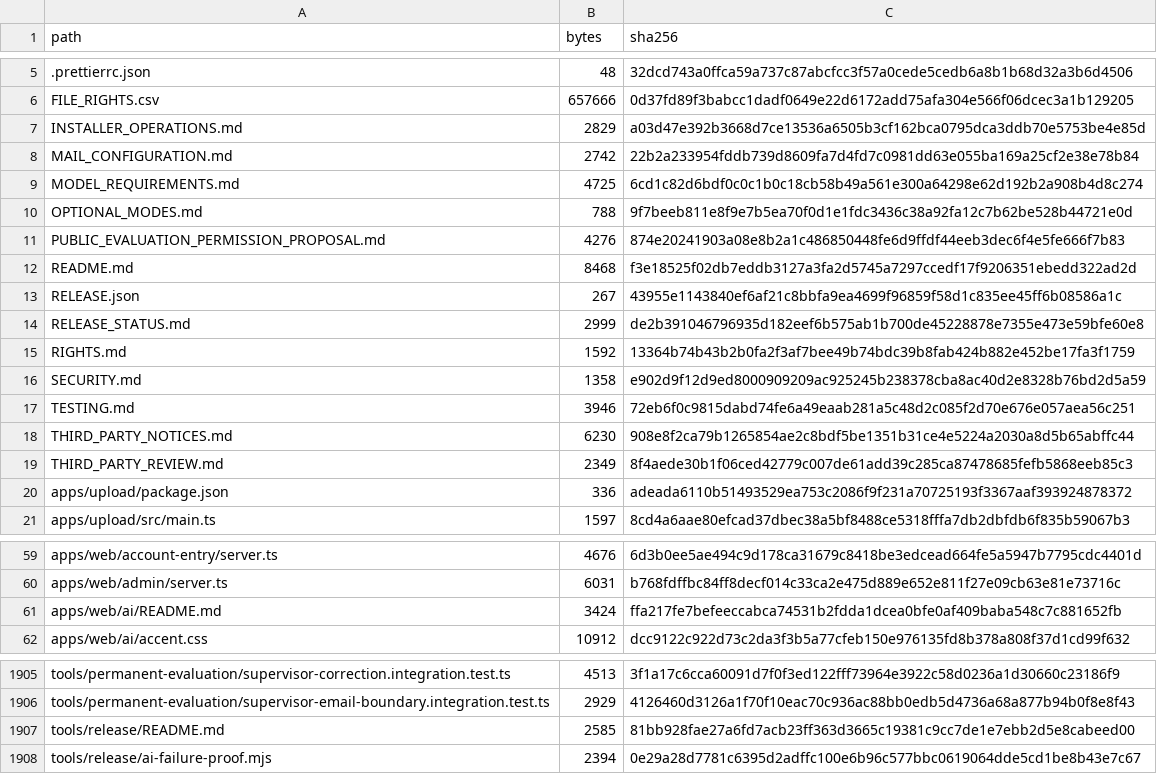
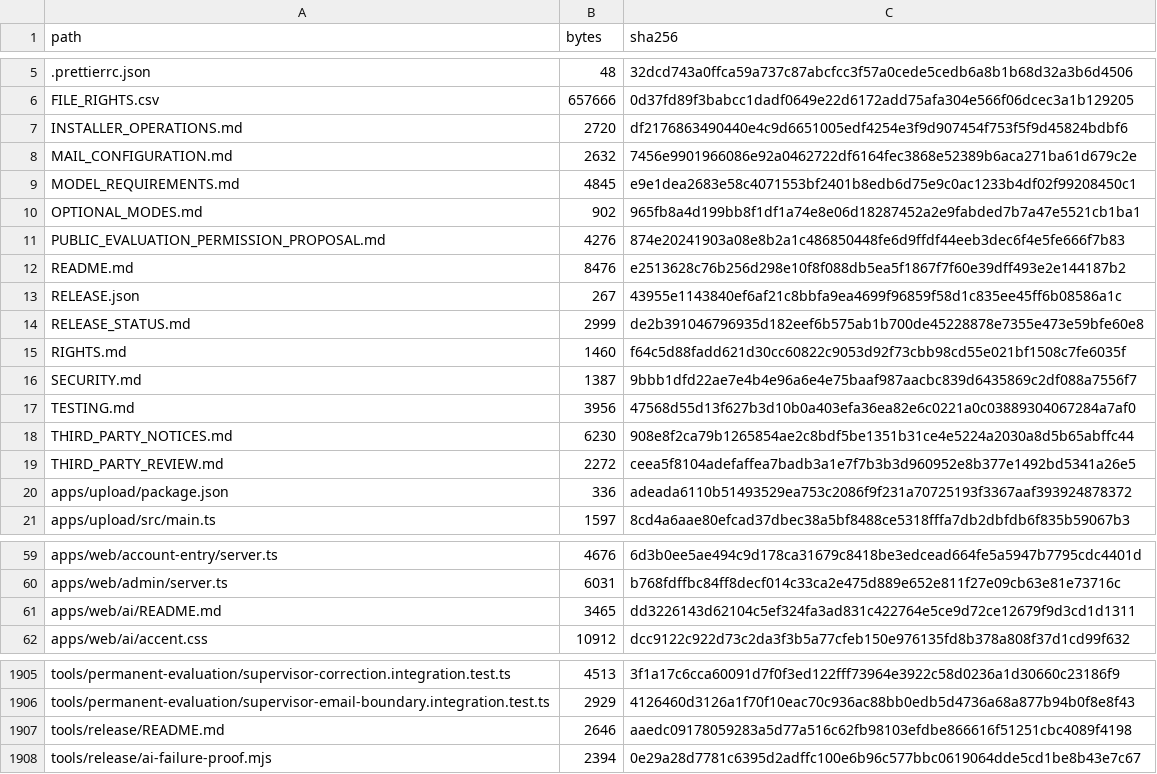
Before and after one commit to MoayadAlshehry/capstone-repository, a CSV file: SOURCE_MANIFEST.csv, drawn as a sheet; only a part is shown, gaps mark what is left out.

```diff
--- a/SOURCE_MANIFEST.csv
+++ b/SOURCE_MANIFEST.csv
@@ -6,15 +6,15 @@ path,bytes,sha256
 FILE_RIGHTS.csv,657666,0d37fd89f3babcc1dadf0649e22d6172add75afa304e566f06dcec3a1b129205
-INSTALLER_OPERATIONS.md,2829,a03d47e392b3668d7ce13536a6505b3cf162bca0795dca3ddb70e5753be4e85d
-MAIL_CONFIGURATION.md,2742,22b2a233954fddb739d8609fa7d4fd7c0981dd63e055ba169a25cf2e38e78b84
-MODEL_REQUIREMENTS.md,4725,6cd1c82d6bdf0c0c1b0c18cb58b49a561e300a64298e62d192b2a908b4d8c274
-OPTIONAL_MODES.md,788,9f7beeb811e8f9e7b5ea70f0d1e1fdc3436c38a92fa12c7b62be528b44721e0d
+INSTALLER_OPERATIONS.md,2720,df2176863490440e4c9d6651005edf4254e3f9d907454f753f5f9d45824bdbf6
+MAIL_CONFIGURATION.md,2632,7456e9901966086e92a0462722df6164fec3868e52389b6aca271ba61d679c2e
+MODEL_REQUIREMENTS.md,4845,e9e1dea2683e58c4071553bf2401b8edb6d75e9c0ac1233b4df02f99208450c1
+OPTIONAL_MODES.md,902,965fb8a4d199bb8f1df1a74e8e06d18287452a2e9fabded7b7a47e5521cb1ba1
 PUBLIC_EVALUATION_PERMISSION_PROPOSAL.md,4276,874e20241903a08e8b2a1c486850448fe6d9ffdf44eeb3dec6f4e5fe666f7b83
-README.md,8468,f3e18525f02db7eddb3127a3fa2d5745a7297ccedf17f9206351ebedd322ad2d
+README.md,8476,e2513628c76b256d298e10f8f088db5ea5f1867f7f60e39dff493e2e144187b2
 RELEASE.json,267,43955e1143840ef6af21c8bbfa9ea4699f96859f58d1c835ee45ff6b08586a1c
 RELEASE_STATUS.md,2999,de2b391046796935d182eef6b575ab1b700de45228878e7355e473e59bfe60e8
-RIGHTS.md,1592,13364b74b43b2b0fa2f3af7bee49b74bdc39b8fab424b882e452be17fa3f1759
-SECURITY.md,1358,e902d9f12d9ed8000909209ac925245b238378cba8ac40d2e8328b76bd2d5a59
-TESTING.md,3946,72eb6f0c9815dabd74fe6a49eaab281a5c48d2c085f2d70e676e057aea56c251
+RIGHTS.md,1460,f64c5d88fadd621d30cc60822c9053d92f73cbb98cd55e021bf1508c7fe6035f
+SECURITY.md,1387,9bbb1dfd22ae7e4b4e96a6e4e75baaf987aacbc839d6435869c2df088a7556f7
+TESTING.md,3956,47568d55d13f627b3d10b0a403efa36ea82e6c0221a0c03889304067284a7af0
 THIRD_PARTY_NOTICES.md,6230,908e8f2ca79b1265854ae2c8bdf5be1351b31ce4e5224a2030a8d5b65abffc44
-THIRD_PARTY_REVIEW.md,2349,8f4aede30b1f06ced42779c007de61add39c285ca87478685fefb5868eeb85c3
+THIRD_PARTY_REVIEW.md,2272,ceea5f8104adefaffea7badb3a1e7f7b3b3d960952e8b377e1492bd5341a26e5
 apps/upload/package.json,336,adeada6110b51493529ea753c2086f9f231a70725193f3367aaf393924878372
@@ -60,3 +60,3 @@ apps/web/account-entry/server.ts,4676,6d3b0ee5ae494c9d178ca31679c8418be3edcead66
 apps/web/admin/server.ts,6031,b768fdffbc84ff8decf014c33ca2e475d889e652e811f27e09cb63e81e73716c
-apps/web/ai/README.md,3424,ffa217fe7befeeccabca74531b2fdda1dcea0bfe0af409baba548c7c881652fb
+apps/web/ai/README.md,3465,dd3226143d62104c5ef324fa3ad831c422764e5ce9d72ce12679f9d3cd1d1311
 apps/web/ai/accent.css,10912,dcc9122c922d73c2da3f3b5a77cfeb150e976135fd8b378a808f37d1cd99f632
@@ -1906,3 +1906,3 @@ tools/permanent-evaluation/supervisor-correction.integration.test.ts,4513,3f1a17
 tools/permanent-evaluation/supervisor-email-boundary.integration.test.ts,2929,4126460d3126a1f70f10eac70c936ac88bb0edb5d4736a68a877b94b0f8e8f43
-tools/release/README.md,2585,81bb928fae27a6fd7acb23ff363d3665c19381c9cc7de1e7ebb2d5e8cabeed00
+tools/release/README.md,2646,aaedc09178059283a5d77a516c62fb98103efdbe866616f51251cbc4089f4198
 tools/release/ai-failure-proof.mjs,2394,0e29a28d7781c6395d2adffc100e6b96c577bbc0619064dde5cd1be8b43e7c67
```
Also changed, not shown: 11 other files.
